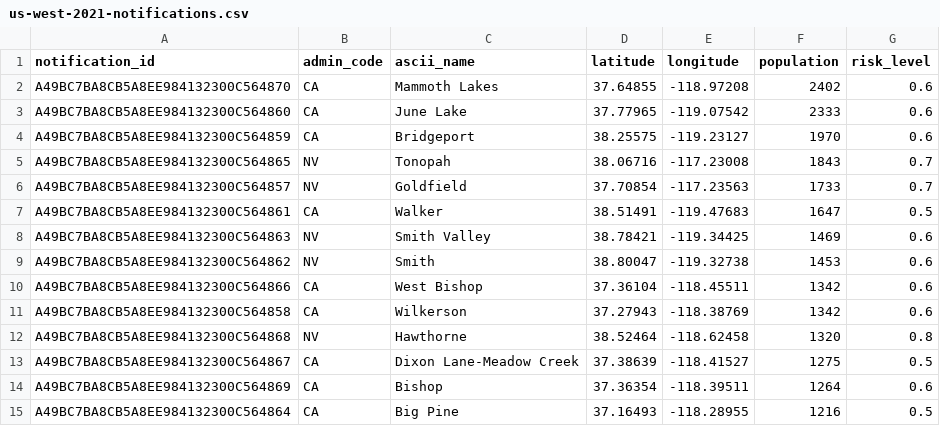
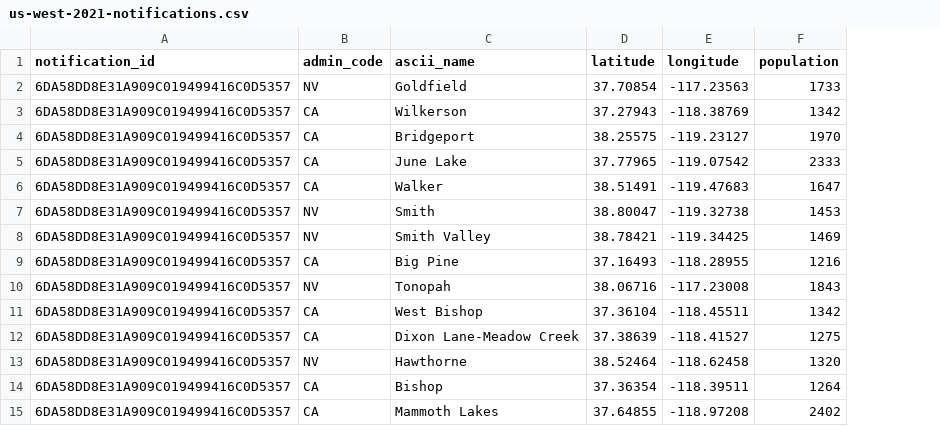
Before and after one commit to earling/us-west, a CSV file: us-west-2021-notifications.csv, drawn as a sheet; removed rows and columns are numbered as before the commit, all else as after; the diff names each change by its address in the sheet, - before the commit and + after, or states it on an @@ line.

Commit message:
Add files via upload

```diff
--- a/us-west-2021-notifications.csv
+++ b/us-west-2021-notifications.csv
-column G (risk_level), row 4: 0.6; row 7: 0.5; rows 9-10: 0.6 | 0.6; rows 13-14: 0.5 | 0.6
-row 2: A49BC7BA8CB5A8EE984132300C564870 | CA | Mammoth Lakes | 37.64855 | -118.97208 | 2402 | 0.6
-row 3: A49BC7BA8CB5A8EE984132300C564860 | CA | June Lake | 37.77965 | -119.07542 | 2333 | 0.6
+row 2: 6DA58DD8E31A909C019499416C0D5357 | NV | Goldfield | 37.70854 | -117.23563 | 1733
+row 3: 6DA58DD8E31A909C019499416C0D5357 | CA | Wilkerson | 37.27943 | -118.38769 | 1342
-A4 (notification_id): A49BC7BA8CB5A8EE984132300C564859
+A4 (notification_id): 6DA58DD8E31A909C019499416C0D5357
-row 5: A49BC7BA8CB5A8EE984132300C564865 | NV | Tonopah | 38.06716 | -117.23008 | 1843 | 0.7
-row 6: A49BC7BA8CB5A8EE984132300C564857 | NV | Goldfield | 37.70854 | -117.23563 | 1733 | 0.7
+row 5: 6DA58DD8E31A909C019499416C0D5357 | CA | June Lake | 37.77965 | -119.07542 | 2333
-A6 (notification_id): A49BC7BA8CB5A8EE984132300C564861
+A6 (notification_id): 6DA58DD8E31A909C019499416C0D5357
-row 8: A49BC7BA8CB5A8EE984132300C564863 | NV | Smith Valley | 38.78421 | -119.34425 | 1469 | 0.6
-A7 (notification_id): A49BC7BA8CB5A8EE984132300C564862
+A7 (notification_id): 6DA58DD8E31A909C019499416C0D5357
+row 8: 6DA58DD8E31A909C019499416C0D5357 | NV | Smith Valley | 38.78421 | -119.34425 | 1469
+row 9: 6DA58DD8E31A909C019499416C0D5357 | CA | Big Pine | 37.16493 | -118.28955 | 1216
+row 10: 6DA58DD8E31A909C019499416C0D5357 | NV | Tonopah | 38.06716 | -117.23008 | 1843
-A11 (notification_id): A49BC7BA8CB5A8EE984132300C564866
+A11 (notification_id): 6DA58DD8E31A909C019499416C0D5357
-row 11: A49BC7BA8CB5A8EE984132300C564858 | CA | Wilkerson | 37.27943 | -118.38769 | 1342 | 0.6
-row 12: A49BC7BA8CB5A8EE984132300C564868 | NV | Hawthorne | 38.52464 | -118.62458 | 1320 | 0.8
-A12 (notification_id): A49BC7BA8CB5A8EE984132300C564867
+A12 (notification_id): 6DA58DD8E31A909C019499416C0D5357
+row 13: 6DA58DD8E31A909C019499416C0D5357 | NV | Hawthorne | 38.52464 | -118.62458 | 1320
-A14 (notification_id): A49BC7BA8CB5A8EE984132300C564869
+A14 (notification_id): 6DA58DD8E31A909C019499416C0D5357
-row 15: A49BC7BA8CB5A8EE984132300C564864 | CA | Big Pine | 37.16493 | -118.28955 | 1216 | 0.5
+row 15: 6DA58DD8E31A909C019499416C0D5357 | CA | Mammoth Lakes | 37.64855 | -118.97208 | 2402
```
